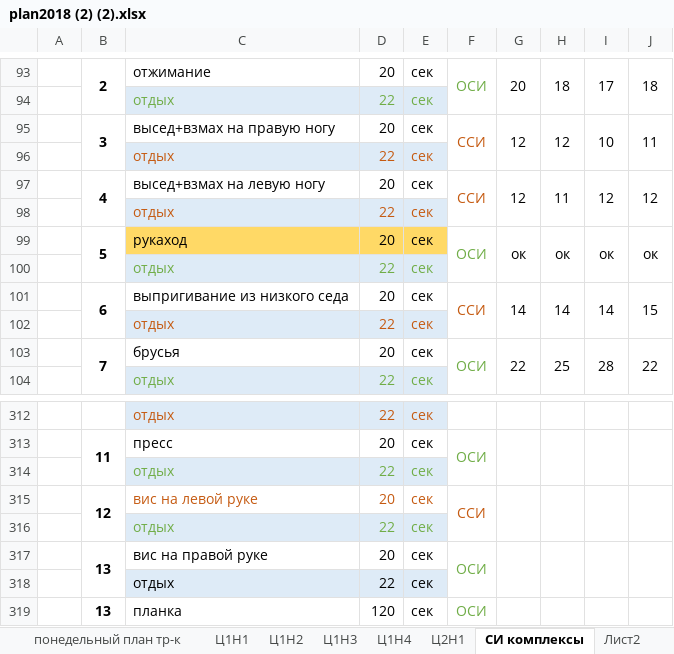
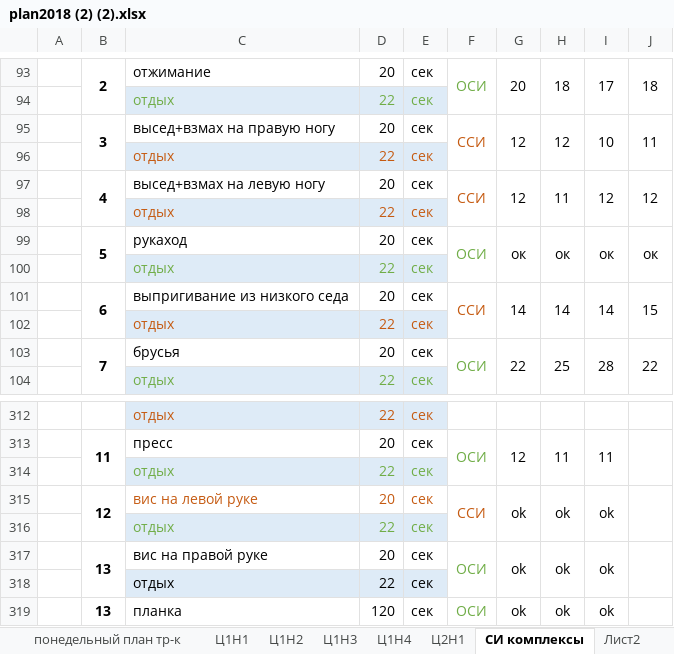
Before and after one commit to ElectusLux/SPORT, an Excel workbook: plan2018 (2) (2).xlsx, sheet СИ комплексы, drawn as a sheet; only a part is shown, gaps mark what is left out; values as stored, in another font and other column widths than the file's, no borders; the diff covers the shown part only; the diff names each change by its address in the sheet, - before the commit and + after, or states it on an @@ line.

```diff
--- a/plan2018 (2) (2).xlsx (sheet СИ комплексы)
+++ b/plan2018 (2) (2).xlsx (sheet СИ комплексы)
-C99:E99 fill: #FFD966
+C99:E99 fill: none
-G313: (empty)
+G313: 12
-H313: (empty)
+H313: 11
-I313: (empty)
+I313: 11
-G315: (empty)
+G315: ok
-H315: (empty)
+H315: ok
-I315: (empty)
+I315: ok
-G317: (empty)
+G317: ok
-H317: (empty)
+H317: ok
-I317: (empty)
+I317: ok
-G319: (empty)
+G319: ok
-H319: (empty)
+H319: ok
-I319: (empty)
+I319: ok
```
Also changed, not shown: 30 edited cells and cell formats elsewhere in this sheet, sheet Ц2Н1, charts or pictures.
